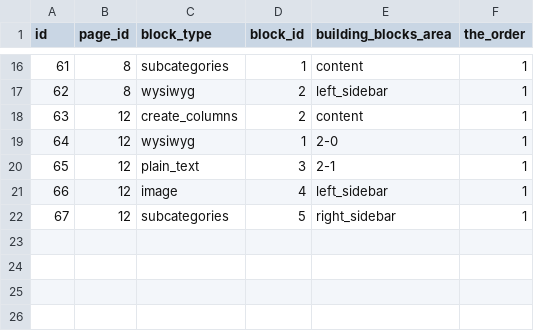
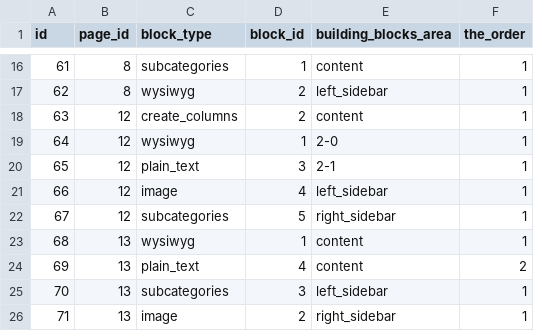
Before and after one commit to TimDer/build-cms-dev, a CSV file: TD_dbExport/data/build-cms/page_blocks.csv, drawn as a sheet; only a part is shown, gaps mark what is left out.

```diff
--- a/TD_dbExport/data/build-cms/page_blocks.csv
+++ b/TD_dbExport/data/build-cms/page_blocks.csv
@@ -22 +22,5 @@ id,page_id,block_type,block_id,building_blocks_area,the_order
 67,12,subcategories,5,right_sidebar,1
+68,13,wysiwyg,1,content,1
+69,13,plain_text,4,content,2
+70,13,subcategories,3,left_sidebar,1
+71,13,image,2,right_sidebar,1
```
Also changed, not shown: TD_dbExport/data/build-cms/page.csv, TD_dbExport/data/build-cms/page_img_block.csv, 4 other files.
